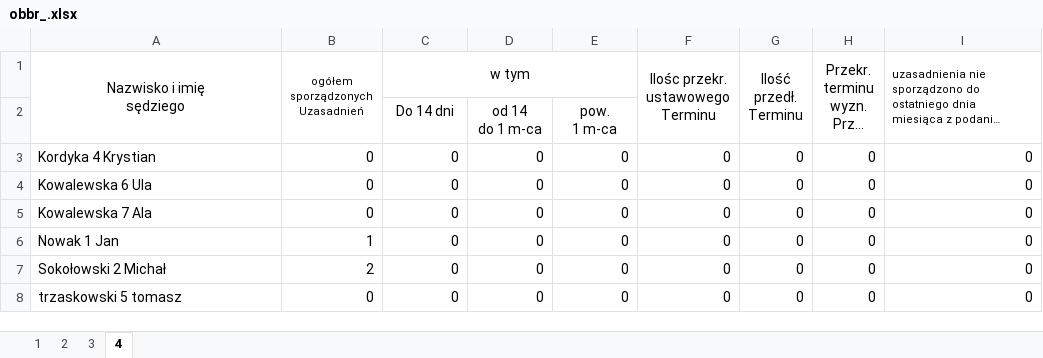
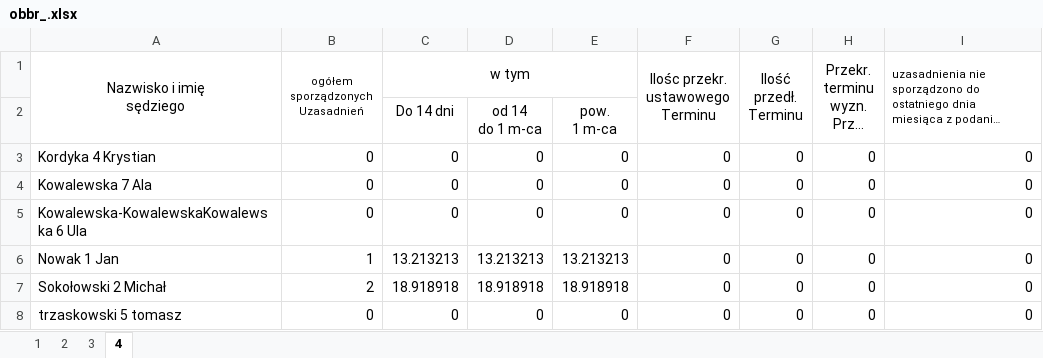
Before and after one commit to RolandSkowronek1972/statystyki, an Excel workbook: Statystyki_2018/Template/obbr_.xlsx, sheet 4, drawn as a sheet; long unchanged cells end in …; values as stored, in another font and other column widths than the file's, no borders; removed rows and columns are numbered as before the commit, all else as after; the diff names each change by its address in the sheet, - before the commit and + after, or states it on an @@ line.

```diff
--- a/Statystyki_2018/Template/obbr_.xlsx (sheet 4)
+++ b/Statystyki_2018/Template/obbr_.xlsx (sheet 4)
-row 4: Kowalewska 6 Ula | 0 | 0 | 0 | 0 | 0 | 0 | 0 | 0
+row 5: Kowalewska-KowalewskaKowalewska 6 Ula | 0 | 0 | 0 | 0 | 0 | 0 | 0 | 0
-C6 (w tym): 0
+C6 (w tym): 13.213213
-D6: 0
+D6: 13.213213
-E6: 0
+E6: 13.213213
-C7 (w tym): 0
+C7 (w tym): 18.918918
-D7: 0
+D7: 18.918918
-E7: 0
+E7: 18.918918
```
Also changed, not shown: sheet 1, sheet 3, Statystyki_2018/Template/obbc_.xlsx, Statystyki_2018/Template/obbp_.xlsx, 28 other files.
